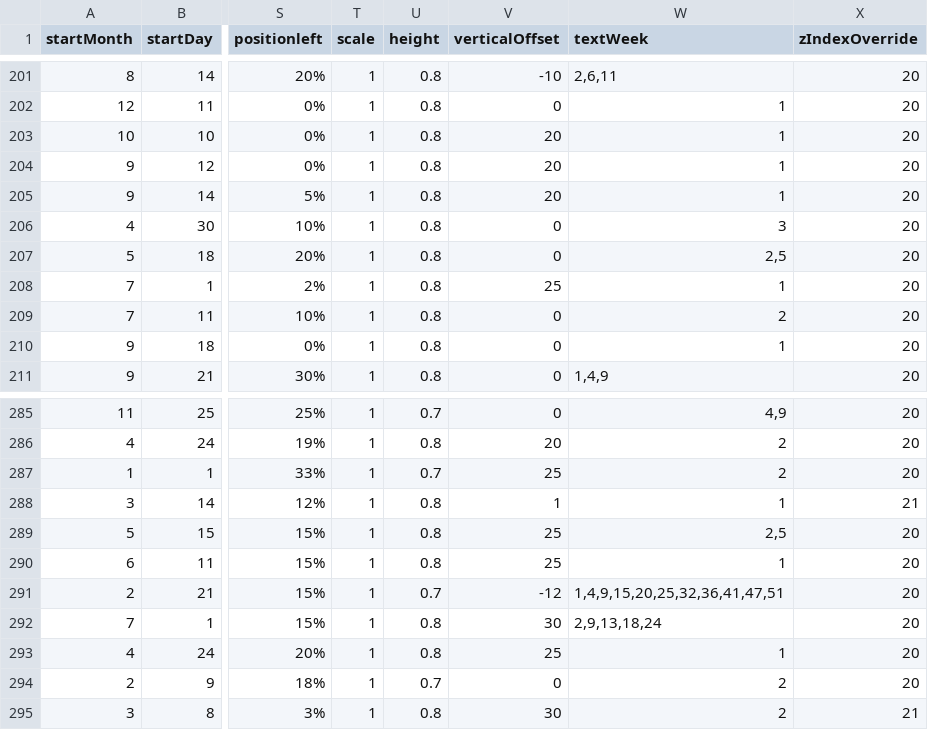
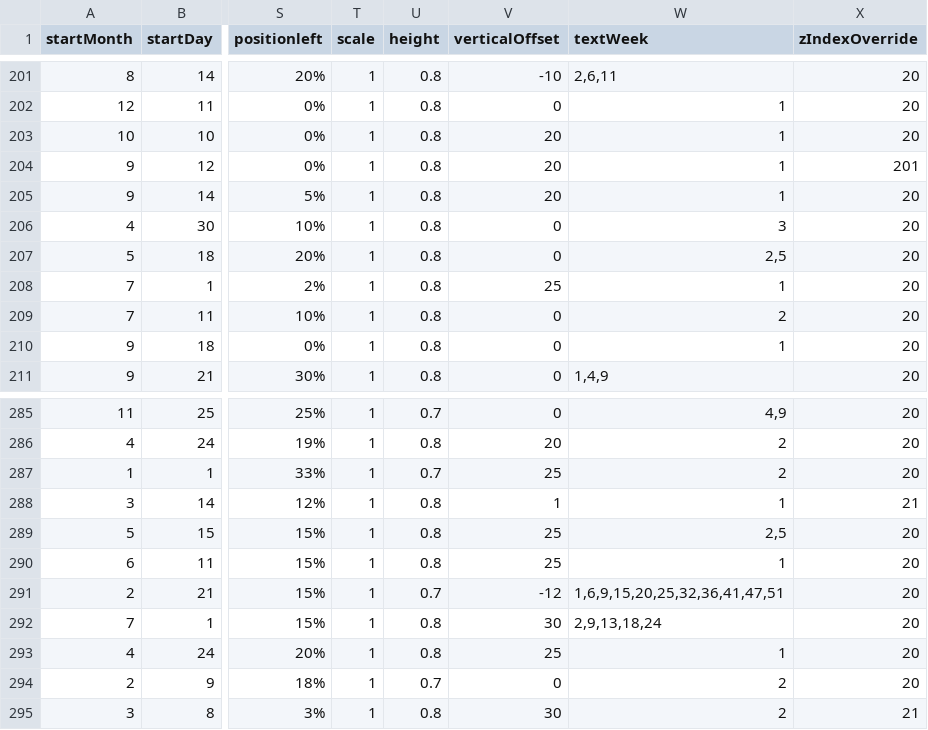
Before and after one commit to Markedwards54/History-Zoom, a CSV file: multiDayTextBlocks.csv, drawn as a sheet; only a part is shown, gaps mark what is left out; the diff names each change by its address in the sheet, - before the commit and + after, or states it on an @@ line.

```diff
--- a/multiDayTextBlocks.csv
+++ b/multiDayTextBlocks.csv
-X204 (zIndexOverride): 20
+X204 (zIndexOverride): 201
-W291 (textWeek): 1,4,9,15,20,25,32,36,41,47,51
+W291 (textWeek): 1,6,9,15,20,25,32,36,41,47,51
```
Also changed, not shown: 1 other file.
